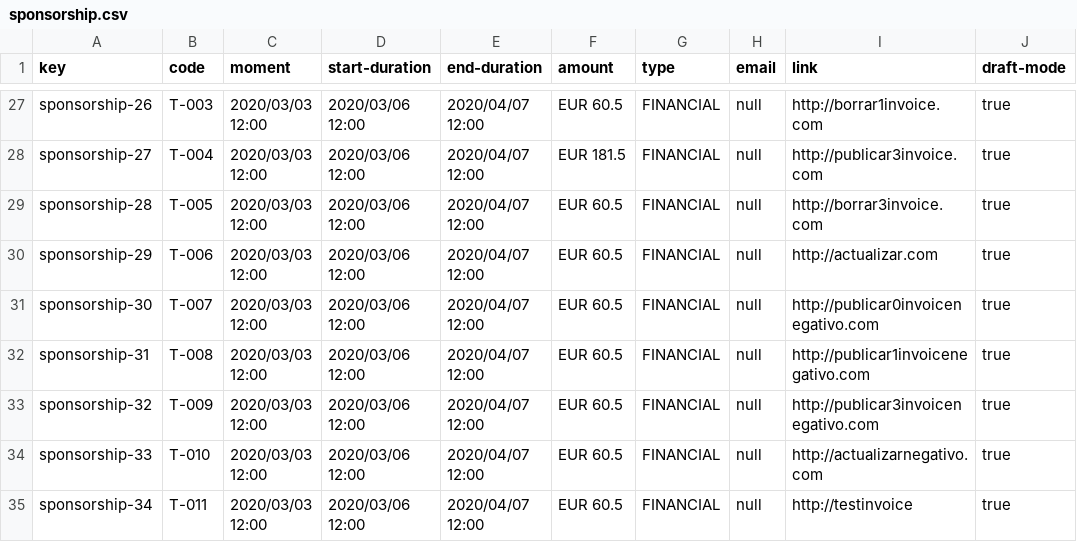
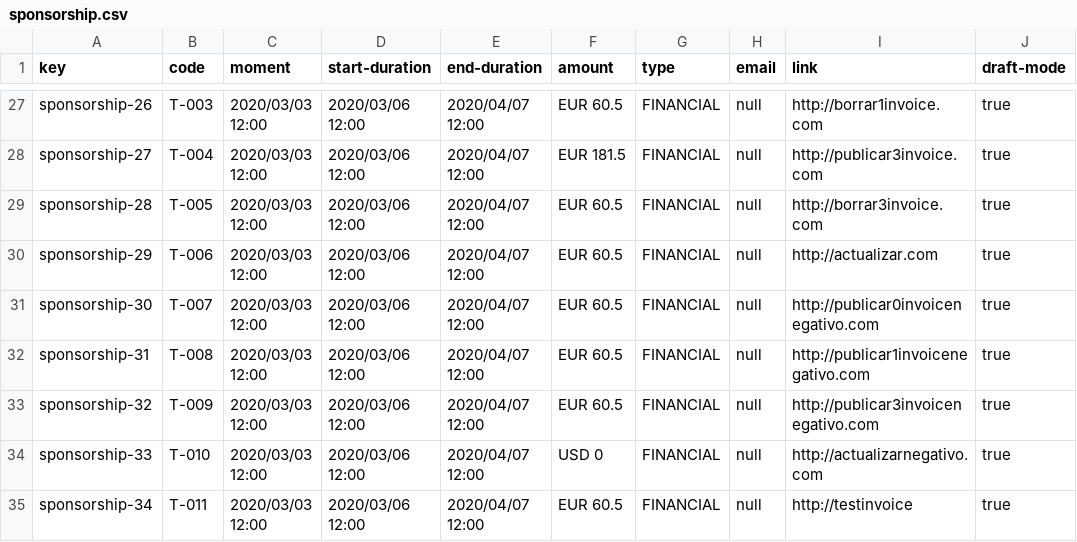
Before and after one commit to vicgrabru/Acme-SF-D02, a CSV file: src/main/webapp/WEB-INF/resources/sample-data/sponsorship.csv, drawn as a sheet; only a part is shown, gaps mark what is left out; the diff names each change by its address in the sheet, - before the commit and + after, or states it on an @@ line.

```diff
--- a/src/main/webapp/WEB-INF/resources/sample-data/sponsorship.csv
+++ b/src/main/webapp/WEB-INF/resources/sample-data/sponsorship.csv
-F34 (amount): EUR 60.5
+F34 (amount): USD 0
```
Also changed, not shown: src/main/webapp/WEB-INF/resources/sample-data/invoice.csv, src/main/webapp/WEB-INF/resources/sample-data/training-session.csv, 1 other file.
